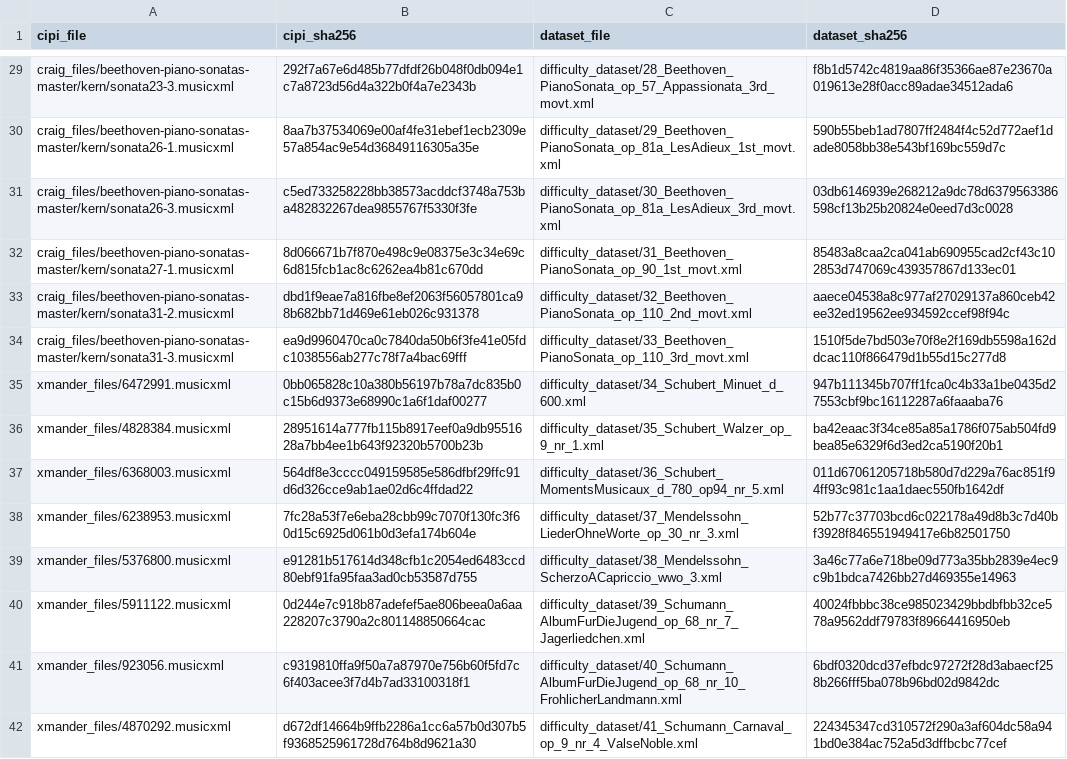
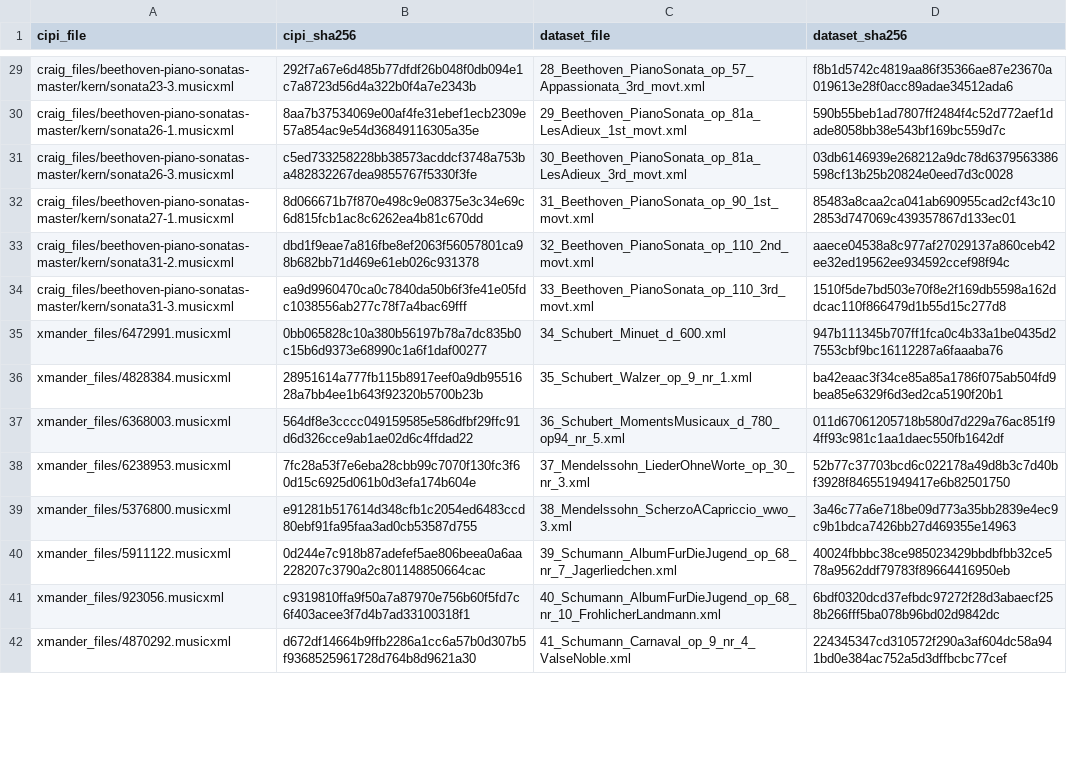
Before and after one commit to cperezs/piano-difficulty-dataset, a CSV file: metadata/checksums.csv, drawn as a sheet; only a part is shown, gaps mark what is left out; the diff covers the shown part only; the diff names each change by its address in the sheet, - before the commit and + after, or states it on an @@ line.

```diff
--- a/metadata/checksums.csv
+++ b/metadata/checksums.csv
-C29 (dataset_file): difficulty_dataset/28_Beethoven_PianoSonata_op_57_Appassionata_3rd_movt.xml
+C29 (dataset_file): 28_Beethoven_PianoSonata_op_57_Appassionata_3rd_movt.xml
-C30 (dataset_file): difficulty_dataset/29_Beethoven_PianoSonata_op_81a_LesAdieux_1st_movt.xml
+C30 (dataset_file): 29_Beethoven_PianoSonata_op_81a_LesAdieux_1st_movt.xml
-C31 (dataset_file): difficulty_dataset/30_Beethoven_PianoSonata_op_81a_LesAdieux_3rd_movt.xml
+C31 (dataset_file): 30_Beethoven_PianoSonata_op_81a_LesAdieux_3rd_movt.xml
-C32 (dataset_file): difficulty_dataset/31_Beethoven_PianoSonata_op_90_1st_movt.xml
+C32 (dataset_file): 31_Beethoven_PianoSonata_op_90_1st_movt.xml
-C33 (dataset_file): difficulty_dataset/32_Beethoven_PianoSonata_op_110_2nd_movt.xml
+C33 (dataset_file): 32_Beethoven_PianoSonata_op_110_2nd_movt.xml
-C34 (dataset_file): difficulty_dataset/33_Beethoven_PianoSonata_op_110_3rd_movt.xml
+C34 (dataset_file): 33_Beethoven_PianoSonata_op_110_3rd_movt.xml
-C35 (dataset_file): difficulty_dataset/34_Schubert_Minuet_d_600.xml
+C35 (dataset_file): 34_Schubert_Minuet_d_600.xml
-C36 (dataset_file): difficulty_dataset/35_Schubert_Walzer_op_9_nr_1.xml
+C36 (dataset_file): 35_Schubert_Walzer_op_9_nr_1.xml
-C37 (dataset_file): difficulty_dataset/36_Schubert_MomentsMusicaux_d_780_op94_nr_5.xml
+C37 (dataset_file): 36_Schubert_MomentsMusicaux_d_780_op94_nr_5.xml
-C38 (dataset_file): difficulty_dataset/37_Mendelssohn_LiederOhneWorte_op_30_nr_3.xml
+C38 (dataset_file): 37_Mendelssohn_LiederOhneWorte_op_30_nr_3.xml
-C39 (dataset_file): difficulty_dataset/38_Mendelssohn_ScherzoACapriccio_wwo_3.xml
+C39 (dataset_file): 38_Mendelssohn_ScherzoACapriccio_wwo_3.xml
-C40 (dataset_file): difficulty_dataset/39_Schumann_AlbumFurDieJugend_op_68_nr_7_Jagerliedchen.xml
+C40 (dataset_file): 39_Schumann_AlbumFurDieJugend_op_68_nr_7_Jagerliedchen.xml
-C41 (dataset_file): difficulty_dataset/40_Schumann_AlbumFurDieJugend_op_68_nr_10_FrohlicherLandmann.xml
+C41 (dataset_file): 40_Schumann_AlbumFurDieJugend_op_68_nr_10_FrohlicherLandmann.xml
-C42 (dataset_file): difficulty_dataset/41_Schumann_Carnaval_op_9_nr_4_ValseNoble.xml
+C42 (dataset_file): 41_Schumann_Carnaval_op_9_nr_4_ValseNoble.xml
```
Also changed, not shown: 50 edited cells elsewhere in this file, metadata/works_metadata.csv, 2 other files.
